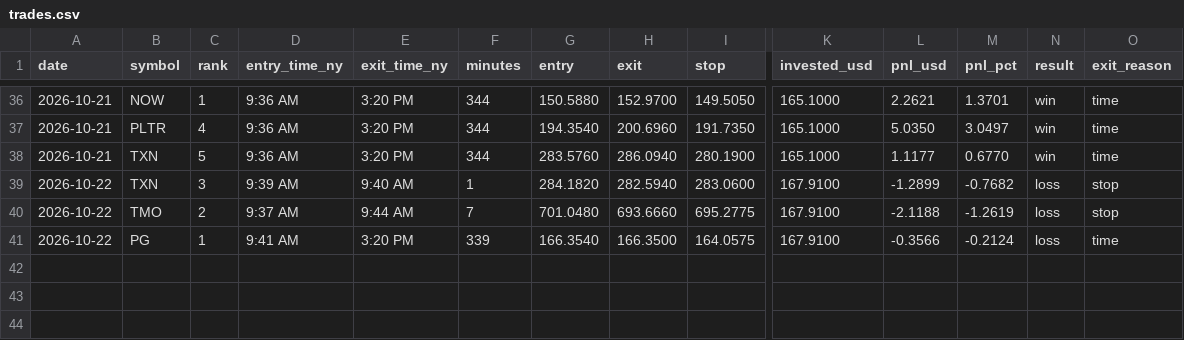
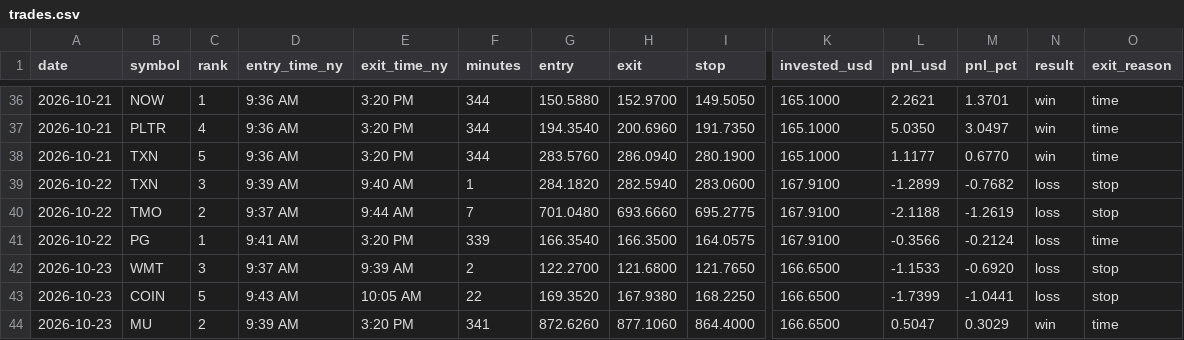
Before and after one commit to Mr-MTB/stock-assistant, a CSV file: journal/trades.csv, drawn as a sheet; only a part is shown, gaps mark what is left out; rows hold the shown columns only; the diff names each change by its address in the sheet, - before the commit and + after, or states it on an @@ line.

Commit message:
Update trade log, reports and journal

```diff
--- a/journal/trades.csv
+++ b/journal/trades.csv
+row 42: 2026-10-23 | WMT | 3 | 9:37 AM | 9:39 AM | 2 | 122.2700 | 121.6800 | 121.7650 | 166.6500 | -1.1533 | -0.6920 | loss | stop
+row 43: 2026-10-23 | COIN | 5 | 9:43 AM | 10:05 AM | 22 | 169.3520 | 167.9380 | 168.2250 | 166.6500 | -1.7399 | -1.0441 | loss | stop
+row 44: 2026-10-23 | MU | 2 | 9:39 AM | 3:20 PM | 341 | 872.6260 | 877.1060 | 864.4000 | 166.6500 | 0.5047 | 0.3029 | win | time
```
Also changed, not shown: journal/days.csv, journal/signals.csv, 2 other files.
